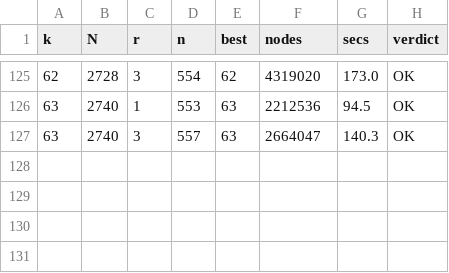
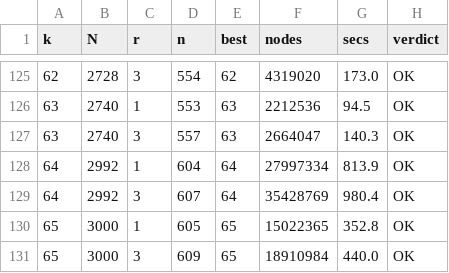
Before and after one commit to leandrejack-afk/erdos-computations, a TSV file: e1109/boundary_bbmc.tsv, drawn as a sheet; only a part is shown, gaps mark what is left out.

```diff
--- a/e1109/boundary_bbmc.tsv
+++ b/e1109/boundary_bbmc.tsv
@@ -127 +127,5 @@ k	N	r	n	best	nodes	secs	verdict
 63	2740	3	557	63	2664047	140.3	OK
+64	2992	1	604	64	27997334	813.9	OK
+64	2992	3	607	64	35428769	980.4	OK
+65	3000	1	605	65	15022365	352.8	OK
+65	3000	3	609	65	18910984	440.0	OK
```
Also changed, not shown: e1109/boundary_reviewer_61_65.tsv, e1109/boundary_solver2_r1.tsv, 13 other files.
